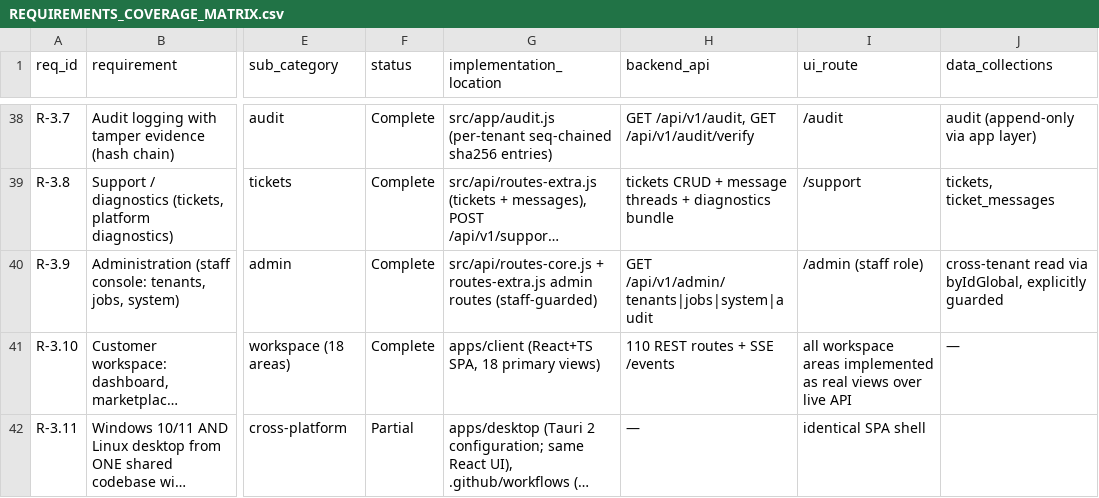
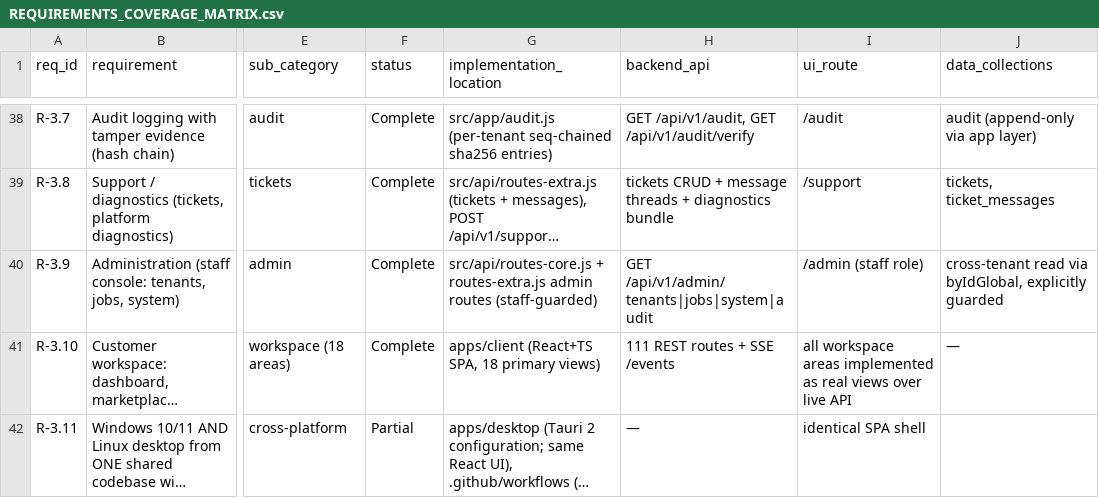
Before and after one commit to poison667/Penetration, a CSV file: docs/REQUIREMENTS_COVERAGE_MATRIX.csv, drawn as a sheet; only a part is shown, gaps mark what is left out; long unchanged cells end in …; the diff covers the shown part only; the diff names each change by its address in the sheet, - before the commit and + after, or states it on an @@ line.

```diff
--- a/docs/REQUIREMENTS_COVERAGE_MATRIX.csv
+++ b/docs/REQUIREMENTS_COVERAGE_MATRIX.csv
-H41 (backend_api): 110 REST routes + SSE /events
+H41 (backend_api): 111 REST routes + SSE /events
```
Also changed, not shown: 12 edited cells elsewhere in this file, 22 other files.
